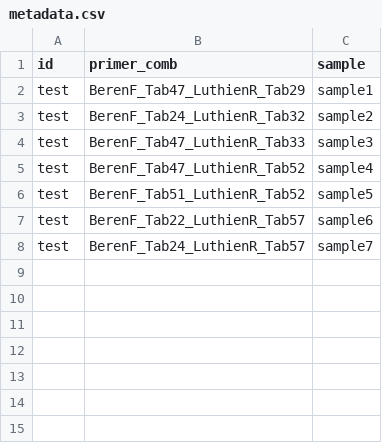
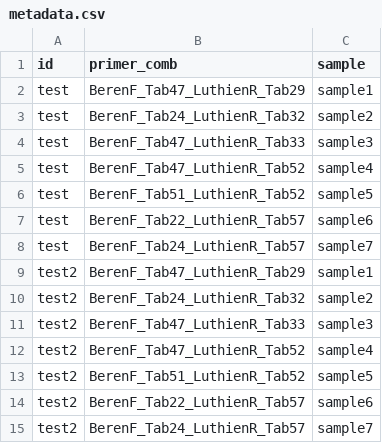
Before and after one commit to Eco-Flow/nanoporemetabarcoding, a CSV file: test_data/metadata.csv, drawn as a sheet; the diff names each change by its address in the sheet, - before the commit and + after, or states it on an @@ line.

```diff
--- a/test_data/metadata.csv
+++ b/test_data/metadata.csv
+row 9: test2 | BerenF_Tab47_LuthienR_Tab29 | sample1
+row 10: test2 | BerenF_Tab24_LuthienR_Tab32 | sample2
+row 11: test2 | BerenF_Tab47_LuthienR_Tab33 | sample3
+row 12: test2 | BerenF_Tab47_LuthienR_Tab52 | sample4
+row 13: test2 | BerenF_Tab51_LuthienR_Tab52 | sample5
+row 14: test2 | BerenF_Tab22_LuthienR_Tab57 | sample6
+row 15: test2 | BerenF_Tab24_LuthienR_Tab57 | sample7
```
Also changed, not shown: 13 other files.
